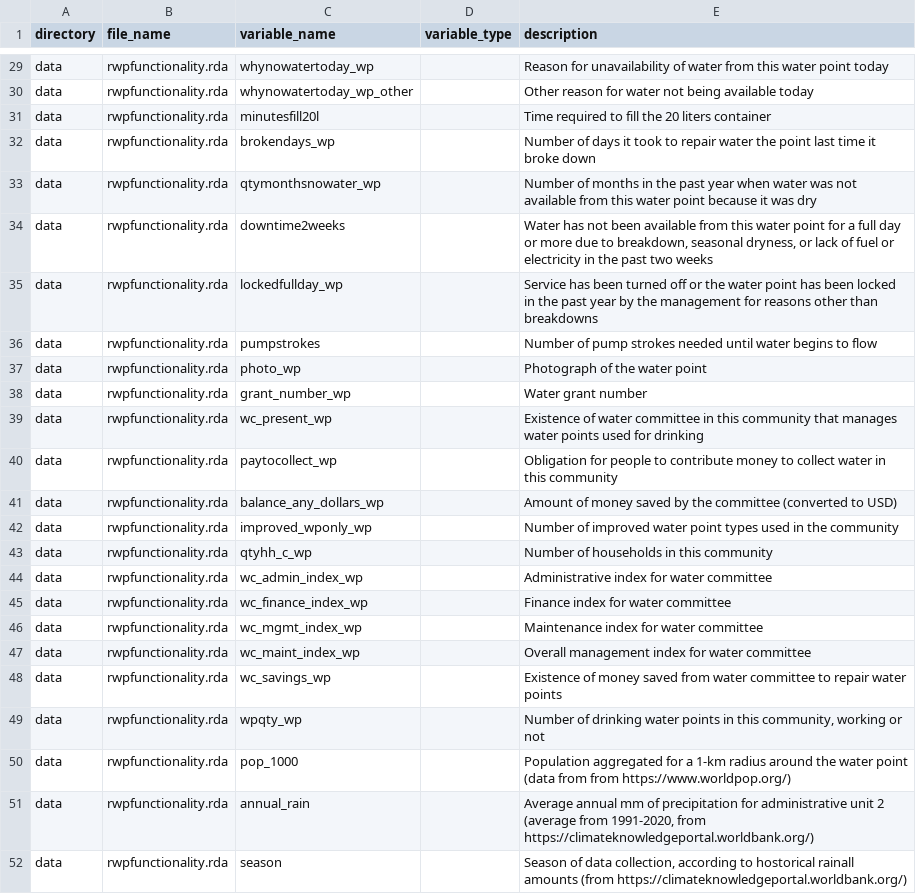
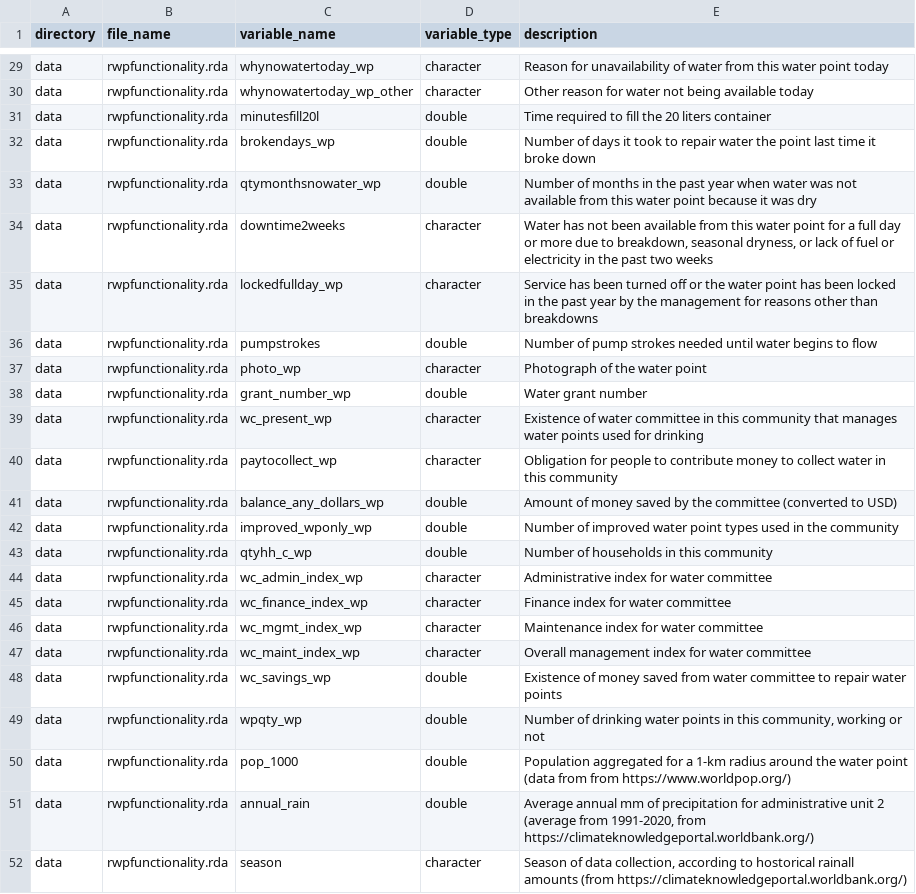
Before and after one commit to openwashdata/rwpfunctionality, a CSV file: data-raw/dictionary.csv, drawn as a sheet; only a part is shown, gaps mark what is left out; the diff covers the shown part only; the diff names each change by its address in the sheet, - before the commit and + after, or states it on an @@ line.

Commit message:
Add variable types to dictionary

```diff
--- a/data-raw/dictionary.csv
+++ b/data-raw/dictionary.csv
-D29:D30 (variable_type): (empty)
+D29:D30 (variable_type): character
-D31:D33 (variable_type): (empty)
+D31:D33 (variable_type): double
-D34:D35 (variable_type): (empty)
+D34:D35 (variable_type): character
-D36 (variable_type): (empty)
+D36 (variable_type): double
-D37 (variable_type): (empty)
+D37 (variable_type): character
-D38 (variable_type): (empty)
+D38 (variable_type): double
-D39:D40 (variable_type): (empty)
+D39:D40 (variable_type): character
-D41:D43 (variable_type): (empty)
+D41:D43 (variable_type): double
-D44:D47 (variable_type): (empty)
+D44:D47 (variable_type): character
-D48:D51 (variable_type): (empty)
+D48:D51 (variable_type): double
-D52 (variable_type): (empty)
+D52 (variable_type): character
```
Also changed, not shown: 27 edited cells elsewhere in this file, 1 other file.
